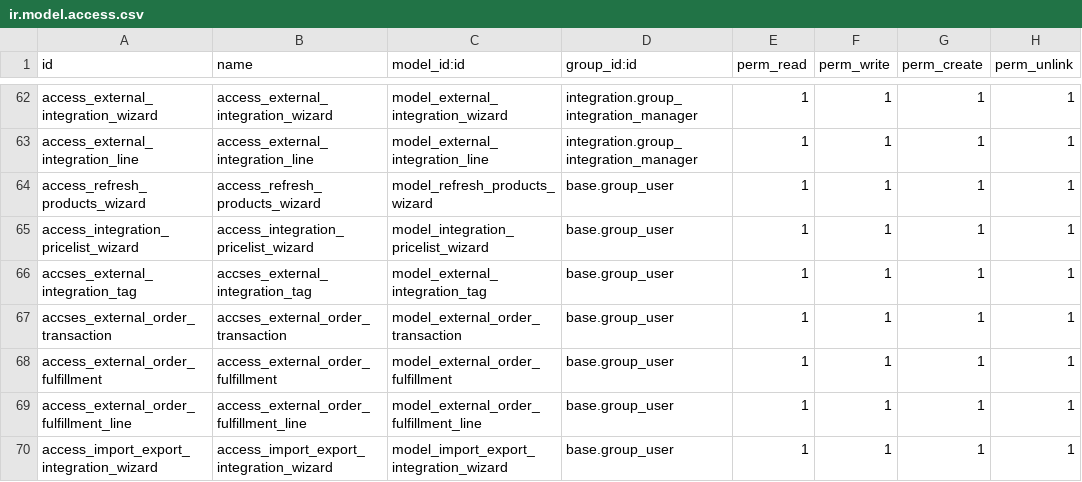
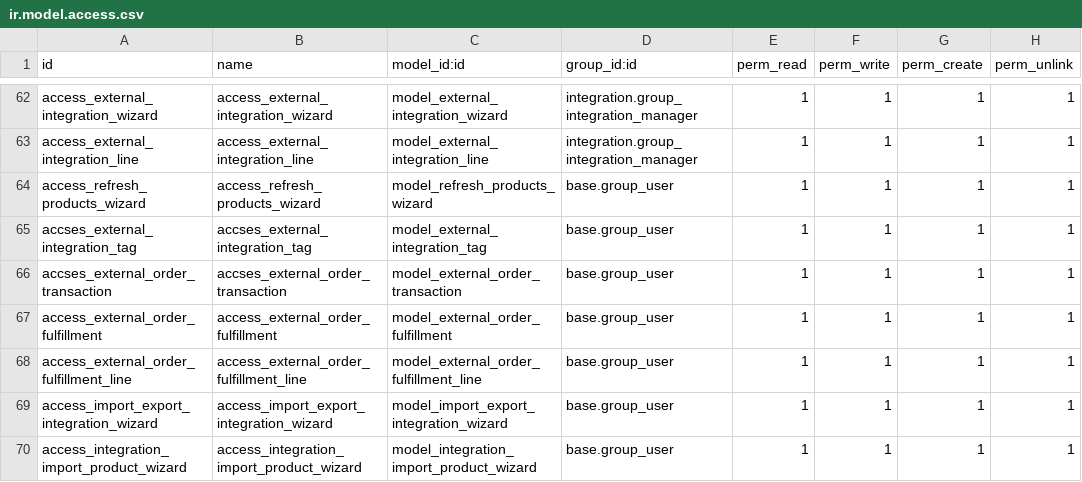
Before and after one commit to ERP-Ukraine/efarmer, a CSV file: integration/security/ir.model.access.csv, drawn as a sheet; only a part is shown, gaps mark what is left out; the shorter side is filled out with more unchanged rows.

```diff
--- a/integration/security/ir.model.access.csv
+++ b/integration/security/ir.model.access.csv
@@ -64,3 +64,2 @@ access_external_integration_line,access_external_integration_line,model_external
 access_refresh_products_wizard,access_refresh_products_wizard,model_refresh_products_wizard,base.group_user,1,1,1,1
-access_integration_pricelist_wizard,access_integration_pricelist_wizard,model_integration_pricelist_wizard,base.group_user,1,1,1,1
 accses_external_integration_tag,accses_external_integration_tag,model_external_integration_tag,base.group_user,1,1,1,1
```
Also changed, not shown: 45 other files.
